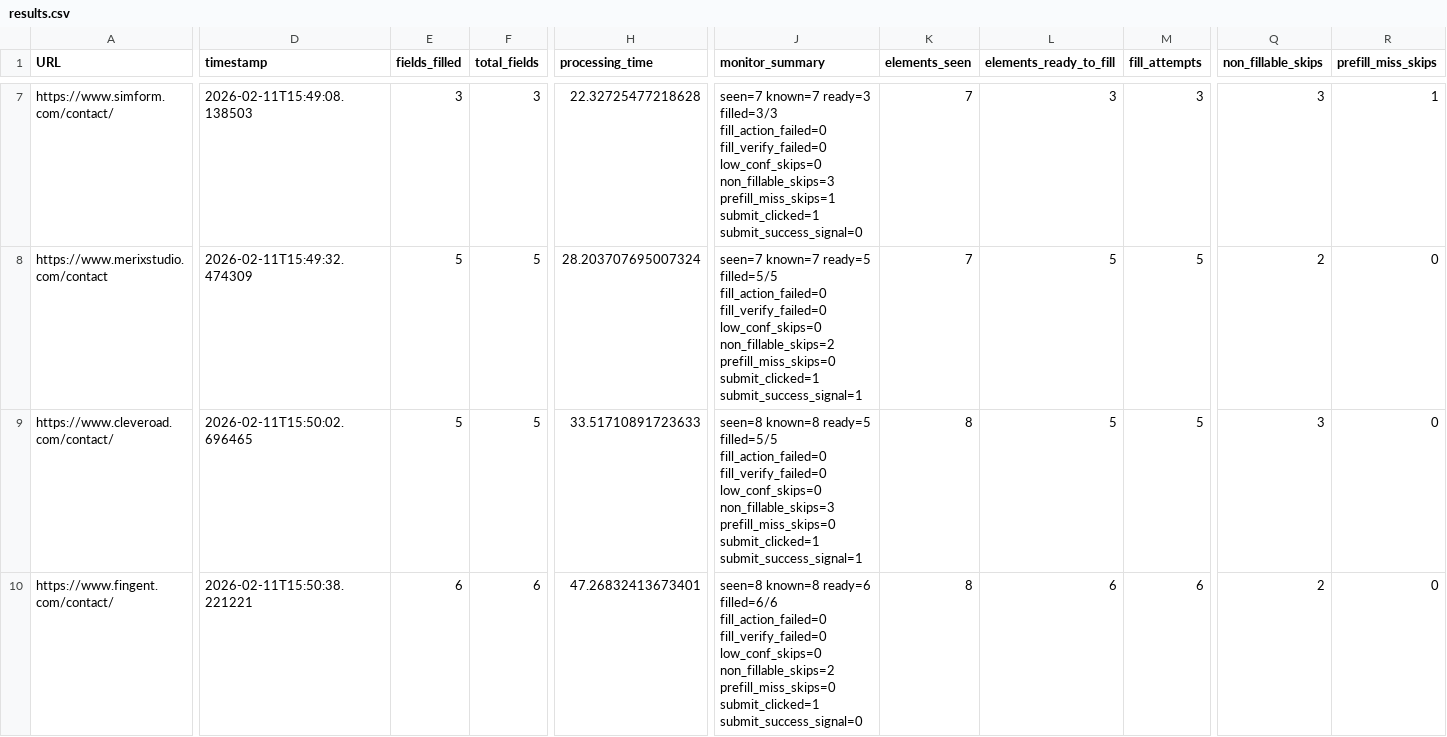
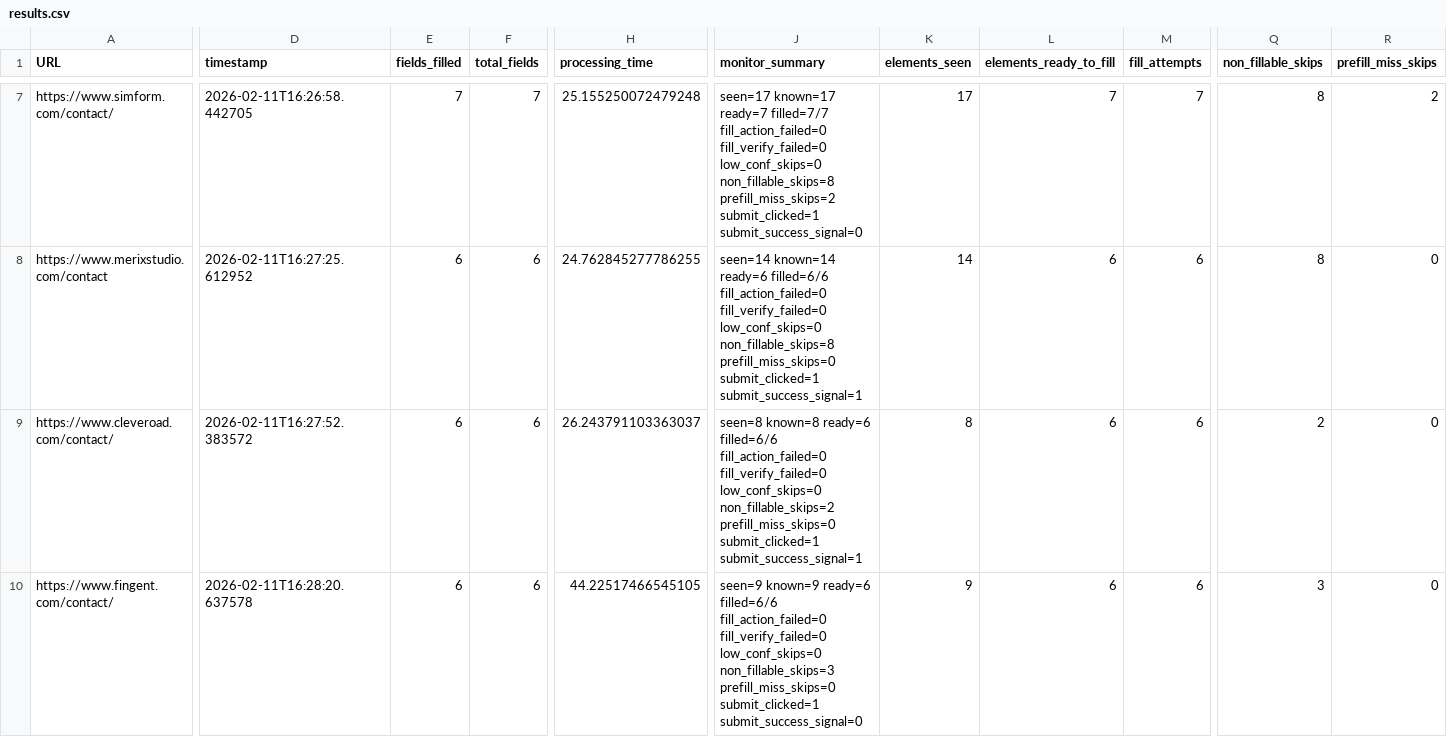
Before and after one commit to st00pid-sn00per-j0e/Form-Filler-Automation, a CSV file: results.csv, drawn as a sheet; only a part is shown, gaps mark what is left out; the diff covers the shown part only; the diff names each change by its address in the sheet, - before the commit and + after, or states it on an @@ line.

```diff
--- a/results.csv
+++ b/results.csv
-D7 (timestamp): 2026-02-11T15:49:08.138503
+D7 (timestamp): 2026-02-11T16:26:58.442705
-E7 (fields_filled): 3
+E7 (fields_filled): 7
-F7 (total_fields): 3
+F7 (total_fields): 7
-H7 (processing_time): 22.32725477218628
+H7 (processing_time): 25.155250072479248
-J7 (monitor_summary): seen=7 known=7 ready=3 filled=3/3 fill_action_failed=0 fill_verify_failed=0 low_conf_skips=0 non_fillable_skips=3 prefill_miss_skips=1 submit_clicked=1 submit_success_signal=0
+J7 (monitor_summary): seen=17 known=17 ready=7 filled=7/7 fill_action_failed=0 fill_verify_failed=0 low_conf_skips=0 non_fillable_skips=8 prefill_miss_skips=2 submit_clicked=1 submit_success_signal=0
-K7 (elements_seen): 7
+K7 (elements_seen): 17
-L7 (elements_ready_to_fill): 3
+L7 (elements_ready_to_fill): 7
-M7 (fill_attempts): 3
+M7 (fill_attempts): 7
-Q7 (non_fillable_skips): 3
+Q7 (non_fillable_skips): 8
-R7 (prefill_miss_skips): 1
+R7 (prefill_miss_skips): 2
-D8 (timestamp): 2026-02-11T15:49:32.474309
+D8 (timestamp): 2026-02-11T16:27:25.612952
-E8:E9 (fields_filled): 5
+E8:E9 (fields_filled): 6
-F8:F9 (total_fields): 5
+F8:F9 (total_fields): 6
-H8 (processing_time): 28.203707695007324
+H8 (processing_time): 24.762845277786255
-J8 (monitor_summary): seen=7 known=7 ready=5 filled=5/5 fill_action_failed=0 fill_verify_failed=0 low_conf_skips=0 non_fillable_skips=2 prefill_miss_skips=0 submit_clicked=1…
+J8 (monitor_summary): seen=14 known=14 ready=6 filled=6/6 fill_action_failed=0 fill_verify_failed=0 low_conf_skips=0 non_fillable_skips=8 prefill_miss_skips=0 submit_clicked=1…
-K8 (elements_seen): 7
+K8 (elements_seen): 14
-L8:L9 (elements_ready_to_fill): 5
+L8:L9 (elements_ready_to_fill): 6
-M8:M9 (fill_attempts): 5
+M8:M9 (fill_attempts): 6
-Q8 (non_fillable_skips): 2
+Q8 (non_fillable_skips): 8
-D9 (timestamp): 2026-02-11T15:50:02.696465
+D9 (timestamp): 2026-02-11T16:27:52.383572
-H9 (processing_time): 33.51710891723633
+H9 (processing_time): 26.243791103363037
-J9 (monitor_summary): seen=8 known=8 ready=5 filled=5/5 fill_action_failed=0 fill_verify_failed=0 low_conf_skips=0 non_fillable_skips=3 prefill_miss_skips=0 submit_clicked=1…
+J9 (monitor_summary): seen=8 known=8 ready=6 filled=6/6 fill_action_failed=0 fill_verify_failed=0 low_conf_skips=0 non_fillable_skips=2 prefill_miss_skips=0 submit_clicked=1…
-Q9 (non_fillable_skips): 3
+Q9 (non_fillable_skips): 2
-D10 (timestamp): 2026-02-11T15:50:38.221221
+D10 (timestamp): 2026-02-11T16:28:20.637578
-H10 (processing_time): 47.26832413673401
+H10 (processing_time): 44.22517466545105
-J10 (monitor_summary): seen=8 known=8 ready=6 filled=6/6 fill_action_failed=0 fill_verify_failed=0 low_conf_skips=0 non_fillable_skips=2 prefill_miss_skips=0 submit_clicked=1…
+J10 (monitor_summary): seen=9 known=9 ready=6 filled=6/6 fill_action_failed=0 fill_verify_failed=0 low_conf_skips=0 non_fillable_skips=3 prefill_miss_skips=0 submit_clicked=1…
-K10 (elements_seen): 8
+K10 (elements_seen): 9
-Q10 (non_fillable_skips): 2
+Q10 (non_fillable_skips): 3
```
Also changed, not shown: 39 edited cells elsewhere in this file, 8 other files.
